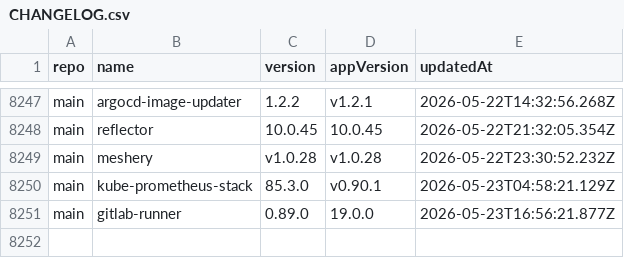
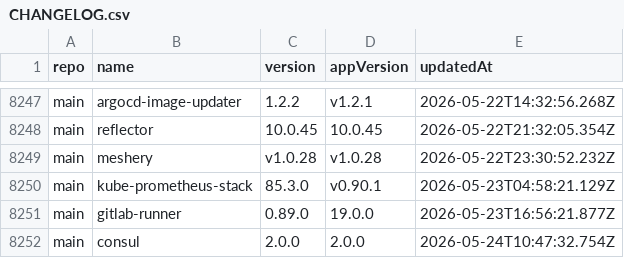
Before and after one commit to wenerme/charts, a CSV file: CHANGELOG.csv, drawn as a sheet; only a part is shown, gaps mark what is left out.

```diff
--- a/CHANGELOG.csv
+++ b/CHANGELOG.csv
@@ -8251 +8251,2 @@ main,kube-prometheus-stack,85.3.0,v0.90.1,2026-05-23T04:58:21.129Z
 main,gitlab-runner,0.89.0,19.0.0,2026-05-23T16:56:21.877Z
+main,consul,2.0.0,2.0.0,2026-05-24T10:47:32.754Z
```
Also changed, not shown: 2 other files.
